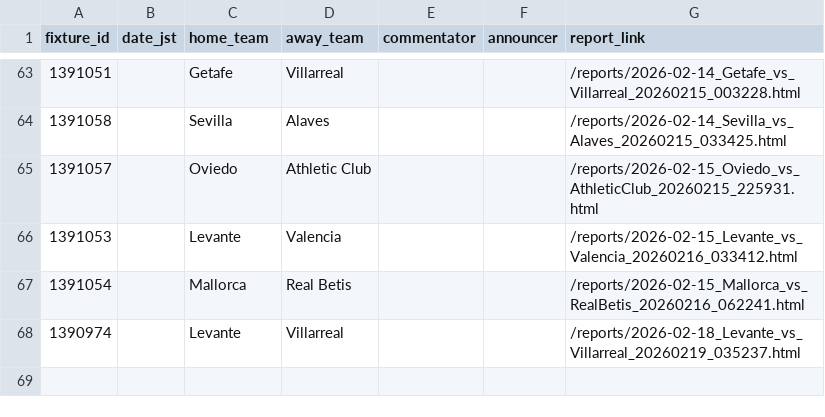
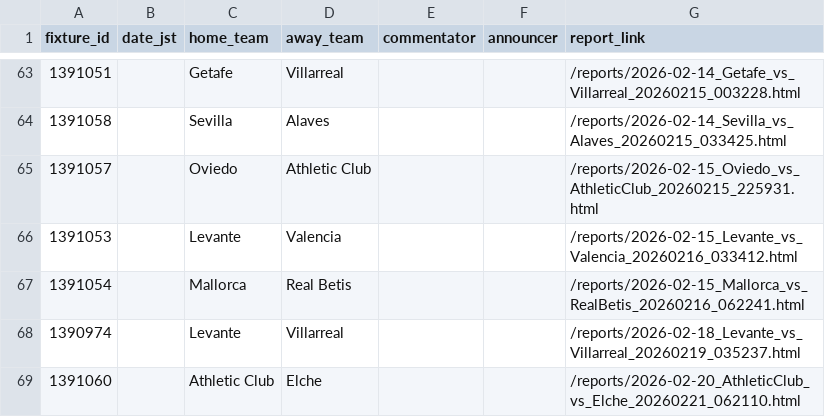
Before and after one commit to igrekplus/football-delay-watching, a CSV file: settings/calendar/laliga.csv, drawn as a sheet; only a part is shown, gaps mark what is left out.

```diff
--- a/settings/calendar/laliga.csv
+++ b/settings/calendar/laliga.csv
@@ -68 +68,2 @@ fixture_id,date_jst,home_team,away_team,commentator,announcer,report_link
 1390974,,Levante,Villarreal,,,/reports/2026-02-18_Levante_vs_Villarreal_20260219_035237.html
+1391060,,Athletic Club,Elche,,,/reports/2026-02-20_AthleticClub_vs_Elche_20260221_062110.html
```
